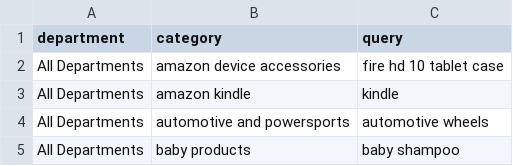
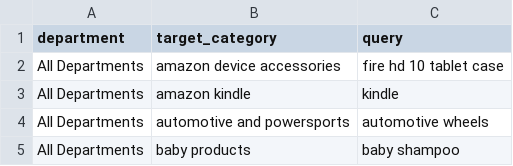
Before and after one commit to bramtayl/amazon_scraper2, a CSV file: inputs/queries.csv, drawn as a sheet; only a part is shown.

```diff
--- a/inputs/queries.csv
+++ b/inputs/queries.csv
@@ -1,2 +1,2 @@
-department,category,query
+department,target_category,query
 All Departments,amazon device accessories,fire hd 10 tablet case
```
Also changed, not shown: 5 other files.
